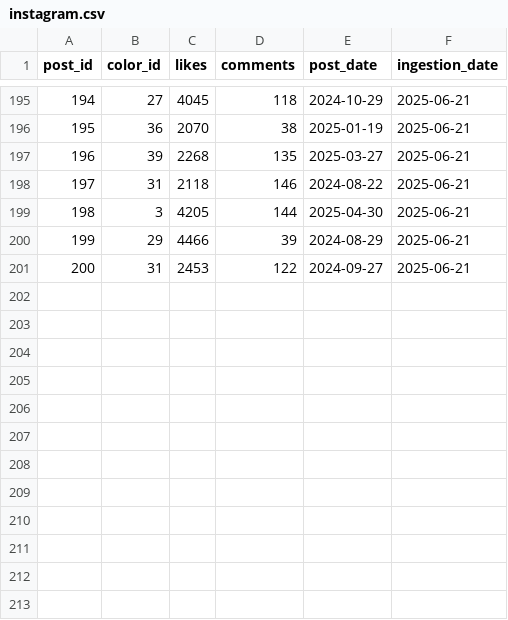
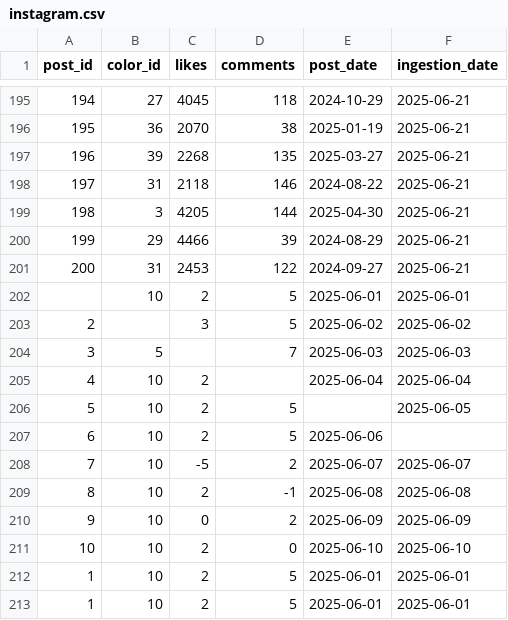
Before and after one commit to yoav1870/Data_Engineering, a CSV file: processing/dimensions/instagram.csv, drawn as a sheet; only a part is shown, gaps mark what is left out; the diff names each change by its address in the sheet, - before the commit and + after, or states it on an @@ line.

Commit message:
silver is done . just need to write the dag to which dates we want to run it (every 1 day or something like this )

```diff
--- a/processing/dimensions/instagram.csv
+++ b/processing/dimensions/instagram.csv
+row 202:  | 10 | 2 | 5 | 2025-06-01 | 2025-06-01
+row 203: 2 |  | 3 | 5 | 2025-06-02 | 2025-06-02
+row 204: 3 | 5 |  | 7 | 2025-06-03 | 2025-06-03
+row 205: 4 | 10 | 2 |  | 2025-06-04 | 2025-06-04
+row 206: 5 | 10 | 2 | 5 |  | 2025-06-05
+row 207: 6 | 10 | 2 | 5 | 2025-06-06
+row 208: 7 | 10 | -5 | 2 | 2025-06-07 | 2025-06-07
+row 209: 8 | 10 | 2 | -1 | 2025-06-08 | 2025-06-08
+row 210: 9 | 10 | 0 | 2 | 2025-06-09 | 2025-06-09
+row 211: 10 | 10 | 2 | 0 | 2025-06-10 | 2025-06-10
+row 212: 1 | 10 | 2 | 5 | 2025-06-01 | 2025-06-01
+row 213: 1 | 10 | 2 | 5 | 2025-06-01 | 2025-06-01
```
Also changed, not shown: 4 other files.
